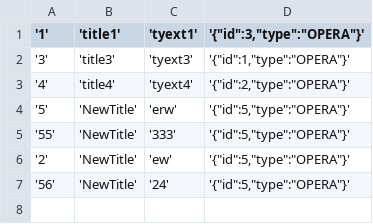
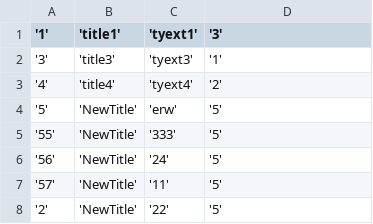
Before and after one commit to orus-kade/organizer, a CSV file: datasources/csv/Aria.csv, drawn as a sheet.

```diff
--- a/datasources/csv/Aria.csv
+++ b/datasources/csv/Aria.csv
@@ -1,7 +1,8 @@
-'1';'title1';'tyext1';'{"id":3,"type":"OPERA"}'
-'3';'title3';'tyext3';'{"id":1,"type":"OPERA"}'
-'4';'title4';'tyext4';'{"id":2,"type":"OPERA"}'
-'5';'NewTitle';'erw';'{"id":5,"type":"OPERA"}'
-'55';'NewTitle';'333';'{"id":5,"type":"OPERA"}'
-'2';'NewTitle';'ew';'{"id":5,"type":"OPERA"}'
-'56';'NewTitle';'24';'{"id":5,"type":"OPERA"}'
+'1';'title1';'tyext1';'3'
+'3';'title3';'tyext3';'1'
+'4';'title4';'tyext4';'2'
+'5';'NewTitle';'erw';'5'
+'55';'NewTitle';'333';'5'
+'56';'NewTitle';'24';'5'
+'57';'NewTitle';'11';'5'
+'2';'NewTitle';'22';'5'
```
Also changed, not shown: 24 other files.
